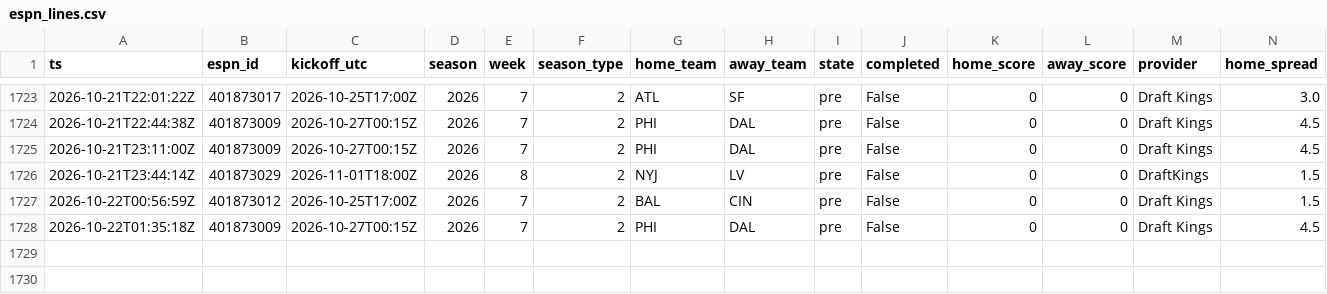
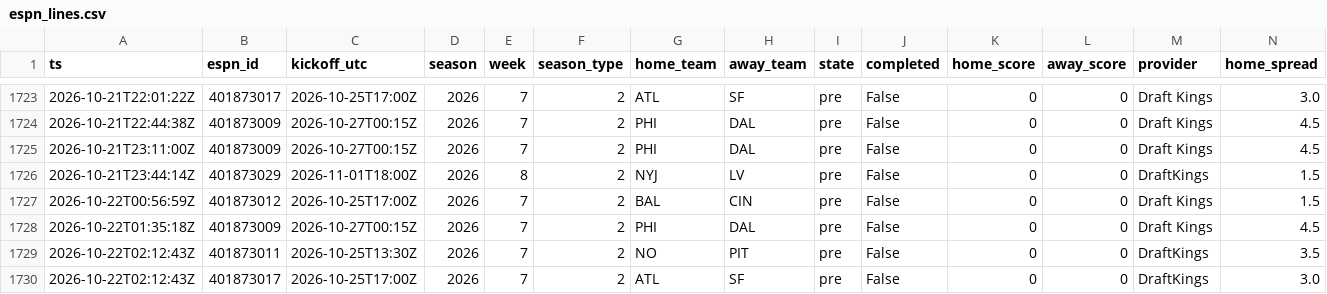
Before and after one commit to jferaz23/nfl-line-model, a CSV file: artifacts/lines/espn_lines.csv, drawn as a sheet; only a part is shown, gaps mark what is left out; rows hold the shown columns only; the diff names each change by its address in the sheet, - before the commit and + after, or states it on an @@ line.

```diff
--- a/artifacts/lines/espn_lines.csv
+++ b/artifacts/lines/espn_lines.csv
+row 1729: 2026-10-22T02:12:43Z | 401873011 | 2026-10-25T13:30Z | 2026 | 7 | 2 | NO | PIT | pre | False | 0 | 0 | DraftKings | 3.5
+row 1730: 2026-10-22T02:12:43Z | 401873017 | 2026-10-25T17:00Z | 2026 | 7 | 2 | ATL | SF | pre | False | 0 | 0 | DraftKings | 3.0
```
Also changed, not shown: artifacts/kalshi/kalshi_nfl.csv, 1 other file.
